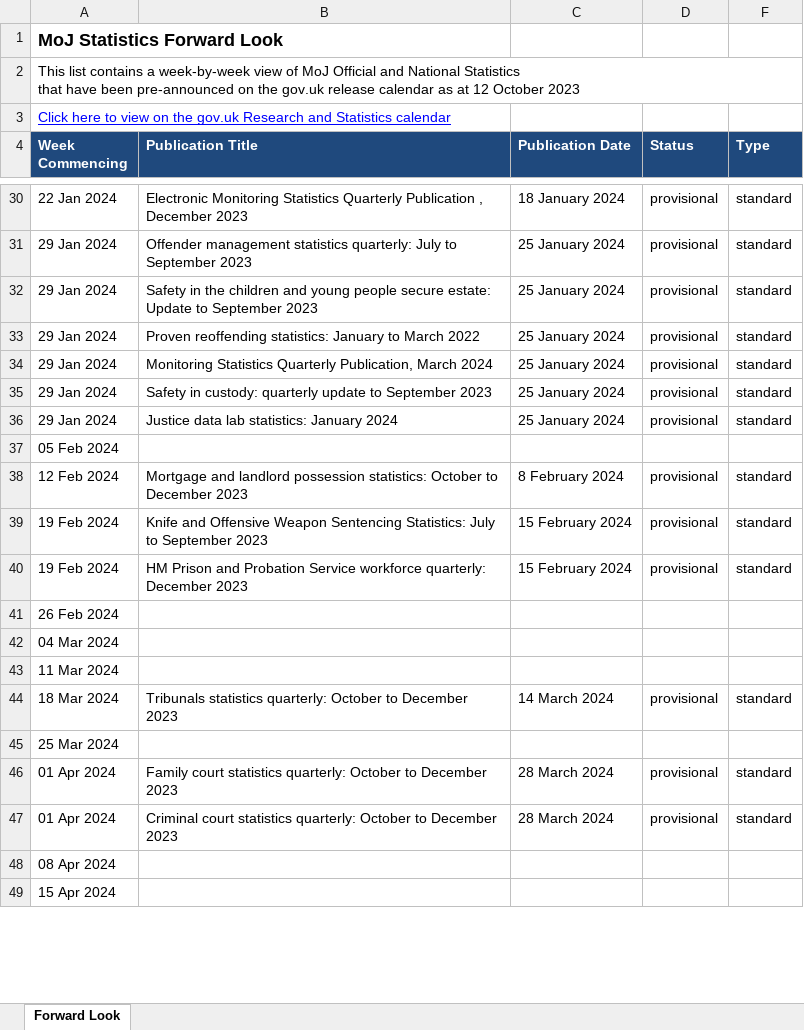
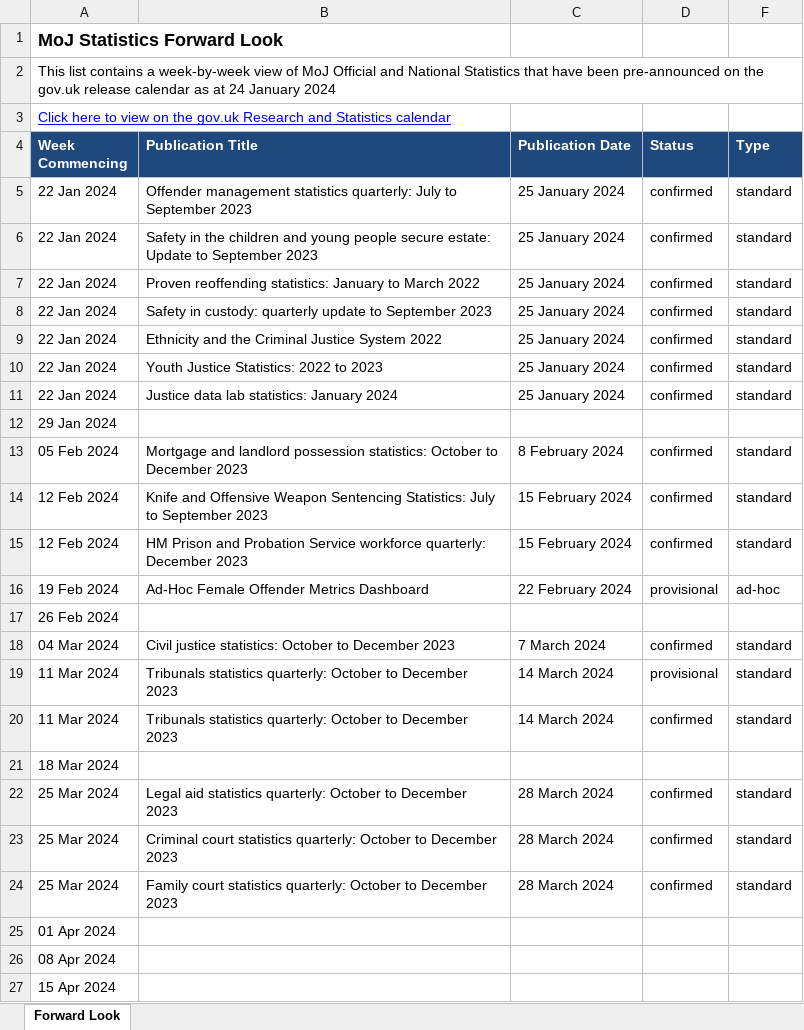
Before and after one commit to moj-analytical-services/stats-forward-look, an Excel workbook: Forward Look/Forward Look.xlsx, sheet Forward Look, drawn as a sheet; only a part is shown, gaps mark what is left out; values as stored, in another font and other column widths than the file's, no borders; conditional formats not drawn; removed rows and columns are numbered as before the commit, all else as after; the diff covers the shown part only; the diff names each change by its address in the sheet, - before the commit and + after, or states it on an @@ line.

Commit message:
Edited code to correct week dates (2024 started on a Monday and weeks were counted as starting Sunday so the first week of 2024 was being counted as the last week of 2023).
Minor formatting changes.

```diff
--- a/Forward Look/Forward Look.xlsx (sheet Forward Look)
+++ b/Forward Look/Forward Look.xlsx (sheet Forward Look)
-A2 (Week Commencing): …as at 12 October 2023
+A2 (Week Commencing): …as at 24 January 2024
-B5 (Publication Title): Electronic Monitoring Statistics Quarterly Publication , December 2023
+B5 (Publication Title): Offender management statistics quarterly: July to September 2023
-C5 (Publication Date): 18 January 2024
+C5 (Publication Date): 25 January 2024
-D5 (Status): provisional
+D5 (Status): confirmed
-row 31: 29 Jan 2024 | Offender management statistics quarterly: July to September 2023 | 25 January 2024 | provisional | standard
-A6:A7 (Week Commencing): 29 Jan 2024
+A6:A7 (Week Commencing): 22 Jan 2024
-D6:D7 (Status): provisional
+D6:D7 (Status): confirmed
-row 34: 29 Jan 2024 | Monitoring Statistics Quarterly Publication, March 2024 | 25 January 2024 | provisional | standard
-A8 (Week Commencing): 29 Jan 2024
+A8 (Week Commencing): 22 Jan 2024
-D8 (Status): provisional
+D8 (Status): confirmed
+row 9: 22 Jan 2024 | Ethnicity and the Criminal Justice System 2022 | 25 January 2024 | confirmed | standard
+row 10: 22 Jan 2024 | Youth Justice Statistics: 2022 to 2023 | 25 January 2024 | confirmed | standard
-A11 (Week Commencing): 29 Jan 2024
+A11 (Week Commencing): 22 Jan 2024
-D11 (Status): provisional
+D11 (Status): confirmed
-A12 (Week Commencing): 05 Feb 2024
+A12 (Week Commencing): 29 Jan 2024
-A13 (Week Commencing): 12 Feb 2024
+A13 (Week Commencing): 05 Feb 2024
-D13:D14 (Status): provisional
+D13:D14 (Status): confirmed
-A14 (Week Commencing): 19 Feb 2024
+A14 (Week Commencing): 12 Feb 2024
+row 15: 12 Feb 2024 | HM Prison and Probation Service workforce quarterly: December 2023 | 15 February 2024 | confirmed | standard
-B16 (Publication Title): HM Prison and Probation Service workforce quarterly: December 2023
+B16 (Publication Title): Ad-Hoc Female Offender Metrics Dashboard
-C16 (Publication Date): 15 February 2024
+C16 (Publication Date): 22 February 2024
-F16 (Type): standard
+F16 (Type): ad-hoc
-row 42: 04 Mar 2024
-row 43: 11 Mar 2024
+row 18: 04 Mar 2024 | Civil justice statistics: October to December 2023 | 7 March 2024 | confirmed | standard
-A19 (Week Commencing): 18 Mar 2024
+A19 (Week Commencing): 11 Mar 2024
+row 20: 11 Mar 2024 | Tribunals statistics quarterly: October to December 2023 | 14 March 2024 | confirmed | standard
-A21 (Week Commencing): 25 Mar 2024
+A21 (Week Commencing): 18 Mar 2024
-A22:A23 (Week Commencing): 01 Apr 2024
+A22:A23 (Week Commencing): 25 Mar 2024
-B22 (Publication Title): Family court statistics quarterly:…
+B22 (Publication Title): Legal aid statistics quarterly:…
-D22:D23 (Status): provisional
+D22:D23 (Status): confirmed
+row 24: 25 Mar 2024 | Family court statistics quarterly: October to December 2023 | 28 March 2024 | confirmed | standard
+row 25: 01 Apr 2024
```
Also changed, not shown: 58 added rows, 32 removed rows and 18 edited cells elsewhere in this sheet, hidden cells, 1 other file.
